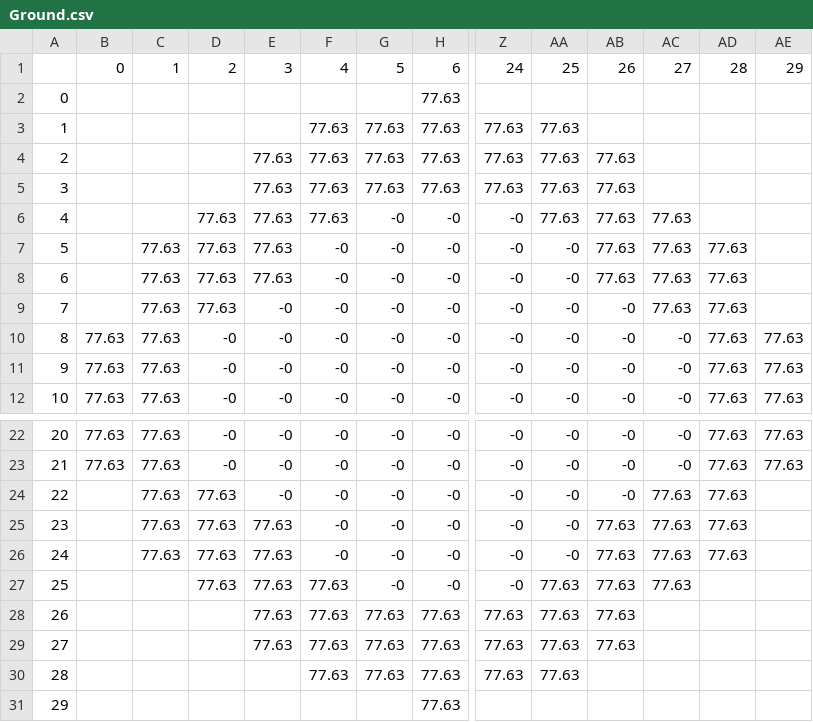
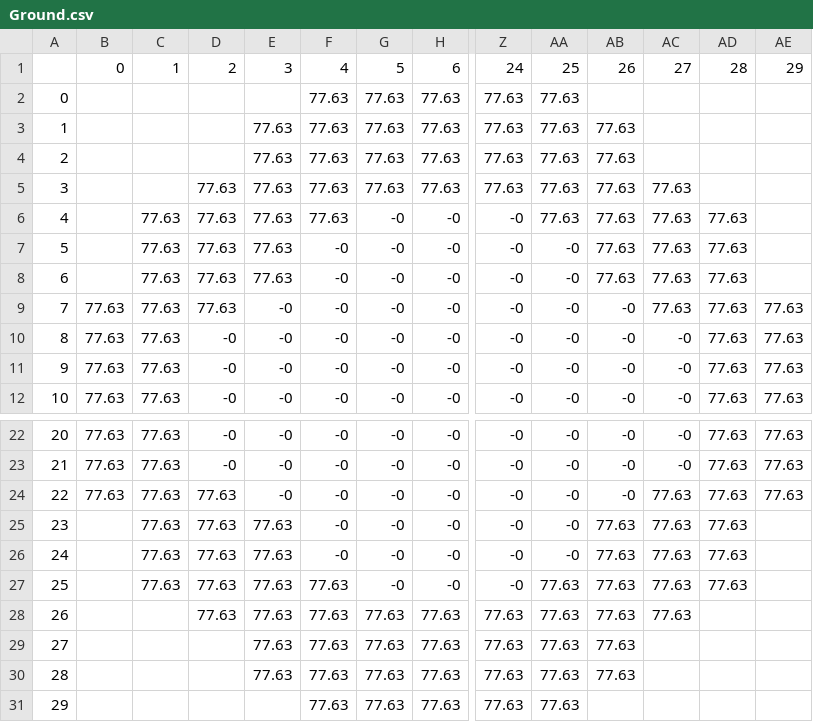
Before and after one commit to marcio-da-silva-arantes/data, a CSV file: Ground.csv, drawn as a sheet; only a part is shown, gaps mark what is left out; the diff names each change by its address in the sheet, - before the commit and + after, or states it on an @@ line.

```diff
--- a/Ground.csv
+++ b/Ground.csv
-F2: (empty)
+F2: 77.63
-G2: (empty)
+G2: 77.63
-Z2: (empty)
+Z2: 77.63
-AA2: (empty)
+AA2: 77.63
-E3: (empty)
+E3: 77.63
-AB3: (empty)
+AB3: 77.63
-D5: (empty)
+D5: 77.63
-AC5: (empty)
+AC5: 77.63
-C6: (empty)
+C6: 77.63
-AD6: (empty)
+AD6: 77.63
-B9: (empty)
+B9: 77.63
-AE9: (empty)
+AE9: 77.63
-B24: (empty)
+B24: 77.63
-AE24: (empty)
+AE24: 77.63
-C27: (empty)
+C27: 77.63
-AD27: (empty)
+AD27: 77.63
-D28: (empty)
+D28: 77.63
-AC28: (empty)
+AC28: 77.63
-E30: (empty)
+E30: 77.63
-AB30: (empty)
+AB30: 77.63
-F31: (empty)
+F31: 77.63
-G31: (empty)
+G31: 77.63
-Z31: (empty)
+Z31: 77.63
-AA31: (empty)
+AA31: 77.63
```
Also changed, not shown: Material.csv.
